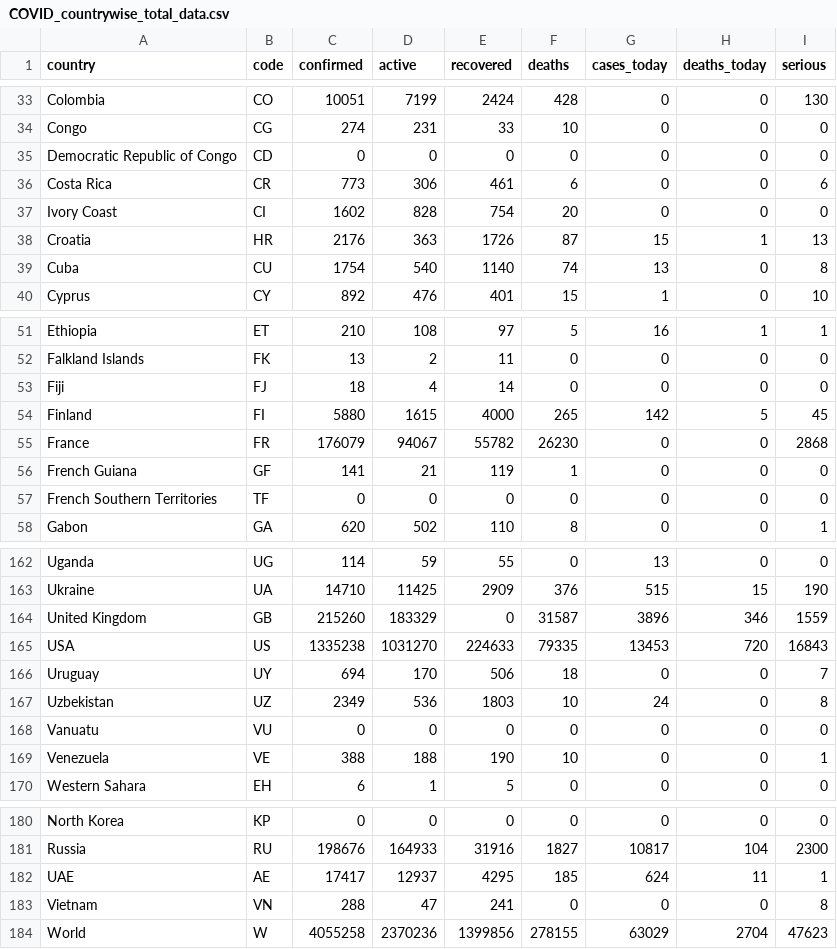
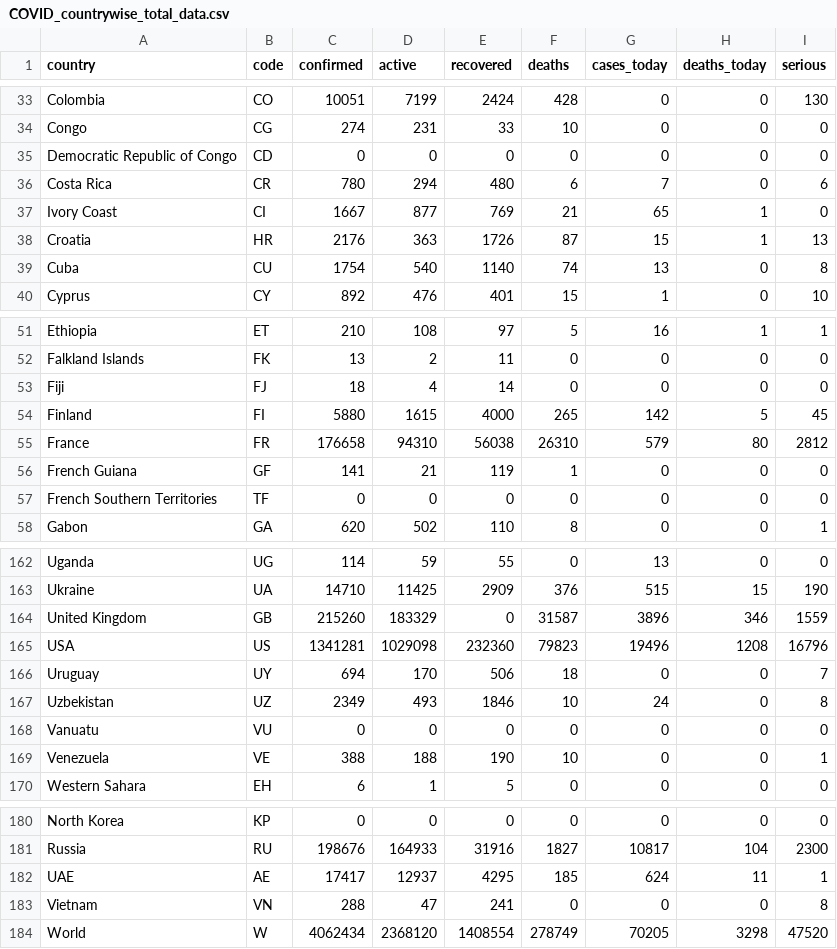
Before and after one commit to aayushgupta97/covid-dash, a CSV file: data/COVID_countrywise_total_data.csv, drawn as a sheet; only a part is shown, gaps mark what is left out; the diff covers the shown part only.

```diff
--- a/data/COVID_countrywise_total_data.csv
+++ b/data/COVID_countrywise_total_data.csv
@@ -35,4 +35,4 @@ Congo,CG,274,231,33,10,0,0,0
 Democratic Republic of Congo,CD,0,0,0,0,0,0,0
-Costa Rica,CR,773,306,461,6,0,0,6
-Ivory Coast,CI,1602,828,754,20,0,0,0
+Costa Rica,CR,780,294,480,6,7,0,6
+Ivory Coast,CI,1667,877,769,21,65,1,0
 Croatia,HR,2176,363,1726,87,15,1,13
@@ -54,3 +54,3 @@ Fiji,FJ,18,4,14,0,0,0,0
 Finland,FI,5880,1615,4000,265,142,5,45
-France,FR,176079,94067,55782,26230,0,0,2868
+France,FR,176658,94310,56038,26310,579,80,2812
 French Guiana,GF,141,21,119,1,0,0,0
@@ -164,5 +164,5 @@ Ukraine,UA,14710,11425,2909,376,515,15,190
 United Kingdom,GB,215260,183329,0,31587,3896,346,1559
-USA,US,1335238,1031270,224633,79335,13453,720,16843
+USA,US,1341281,1029098,232360,79823,19496,1208,16796
 Uruguay,UY,694,170,506,18,0,0,7
-Uzbekistan,UZ,2349,536,1803,10,24,0,8
+Uzbekistan,UZ,2349,493,1846,10,24,0,8
 Vanuatu,VU,0,0,0,0,0,0,0
@@ -183,2 +183,2 @@ UAE,AE,17417,12937,4295,185,624,11,1
 Vietnam,VN,288,47,241,0,0,0,8
-World,W,4055258,2370236,1399856,278155,63029,2704,47623
+World,W,4062434,2368120,1408554,278749,70205,3298,47520
```
Also changed, not shown: 32 edited cells elsewhere in this file, data/covid_raw_gender_age_full.csv, data/covid_statewise_total_cases.csv, 5 other files.
